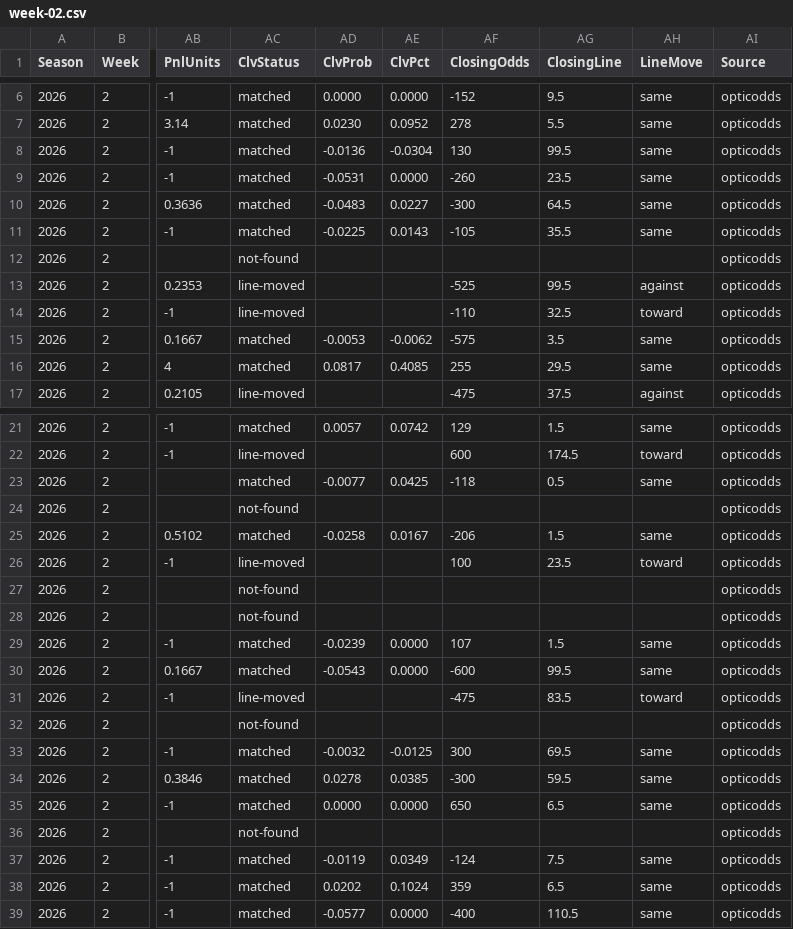
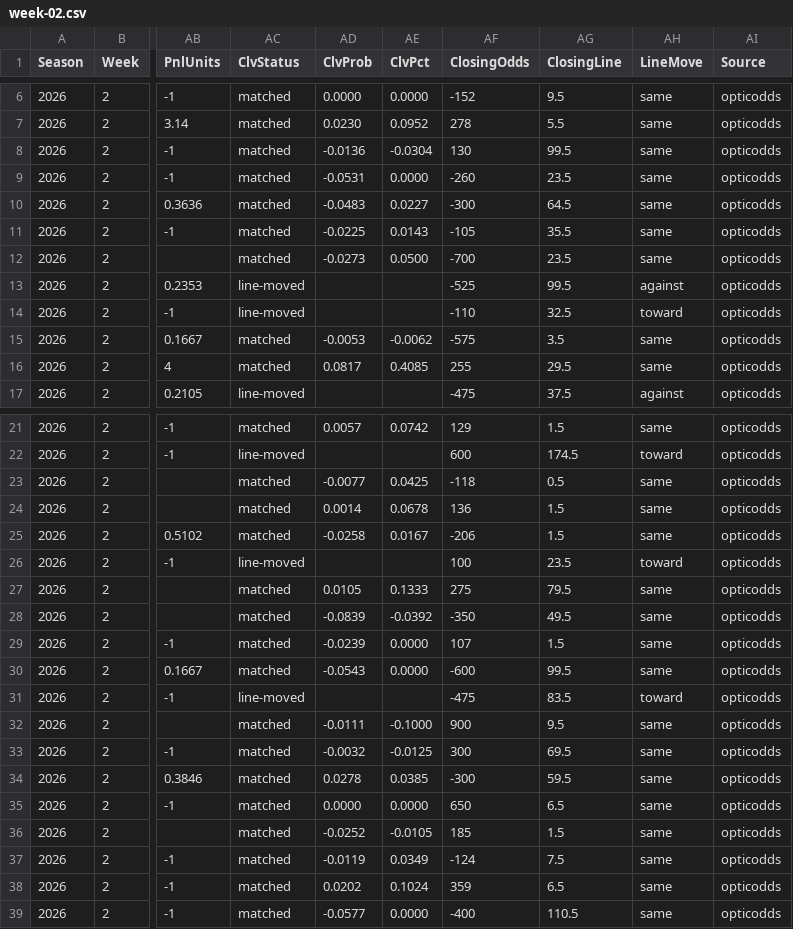
Before and after one commit to pmammino/NFLProjectionsCheck, a CSV file: data/bets/firehose/2026/week-02.csv, drawn as a sheet; only a part is shown, gaps mark what is left out; the diff covers the shown part only; the diff names each change by its address in the sheet, - before the commit and + after, or states it on an @@ line.

```diff
--- a/data/bets/firehose/2026/week-02.csv
+++ b/data/bets/firehose/2026/week-02.csv
-AC12 (ClvStatus): not-found
+AC12 (ClvStatus): matched
-AD12 (ClvProb): (empty)
+AD12 (ClvProb): -0.0273
-AE12 (ClvPct): (empty)
+AE12 (ClvPct): 0.0500
-AF12 (ClosingOdds): (empty)
+AF12 (ClosingOdds): -700
-AG12 (ClosingLine): (empty)
+AG12 (ClosingLine): 23.5
-AH12 (LineMove): (empty)
+AH12 (LineMove): same
-AC24 (ClvStatus): not-found
+AC24 (ClvStatus): matched
-AD24 (ClvProb): (empty)
+AD24 (ClvProb): 0.0014
-AE24 (ClvPct): (empty)
+AE24 (ClvPct): 0.0678
-AF24 (ClosingOdds): (empty)
+AF24 (ClosingOdds): 136
-AG24 (ClosingLine): (empty)
+AG24 (ClosingLine): 1.5
-AH24 (LineMove): (empty)
+AH24 (LineMove): same
-AC27:AC28 (ClvStatus): not-found
+AC27:AC28 (ClvStatus): matched
-AD27 (ClvProb): (empty)
+AD27 (ClvProb): 0.0105
-AE27 (ClvPct): (empty)
+AE27 (ClvPct): 0.1333
-AF27 (ClosingOdds): (empty)
+AF27 (ClosingOdds): 275
-AG27 (ClosingLine): (empty)
+AG27 (ClosingLine): 79.5
-AH27:AH28 (LineMove): (empty)
+AH27:AH28 (LineMove): same
-AD28 (ClvProb): (empty)
+AD28 (ClvProb): -0.0839
-AE28 (ClvPct): (empty)
+AE28 (ClvPct): -0.0392
-AF28 (ClosingOdds): (empty)
+AF28 (ClosingOdds): -350
-AG28 (ClosingLine): (empty)
+AG28 (ClosingLine): 49.5
-AC32 (ClvStatus): not-found
+AC32 (ClvStatus): matched
-AD32 (ClvProb): (empty)
+AD32 (ClvProb): -0.0111
-AE32 (ClvPct): (empty)
+AE32 (ClvPct): -0.1000
-AF32 (ClosingOdds): (empty)
+AF32 (ClosingOdds): 900
-AG32 (ClosingLine): (empty)
+AG32 (ClosingLine): 9.5
-AH32 (LineMove): (empty)
+AH32 (LineMove): same
-AC36 (ClvStatus): not-found
+AC36 (ClvStatus): matched
-AD36 (ClvProb): (empty)
+AD36 (ClvProb): -0.0252
-AE36 (ClvPct): (empty)
+AE36 (ClvPct): -0.0105
-AF36 (ClosingOdds): (empty)
+AF36 (ClosingOdds): 185
-AG36 (ClosingLine): (empty)
+AG36 (ClosingLine): 1.5
-AH36 (LineMove): (empty)
+AH36 (LineMove): same
```
Also changed, not shown: 4 edited cells elsewhere in this file, data/bets/budget/2026/week-02.csv, data/bets/kelly/2026/week-02.csv, 3 other files.
